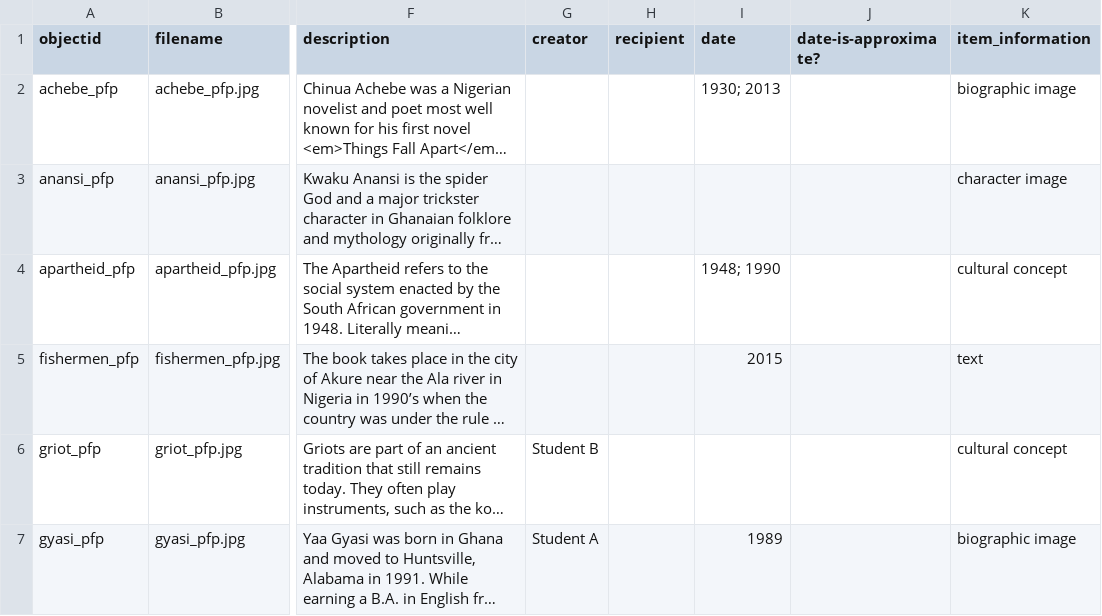
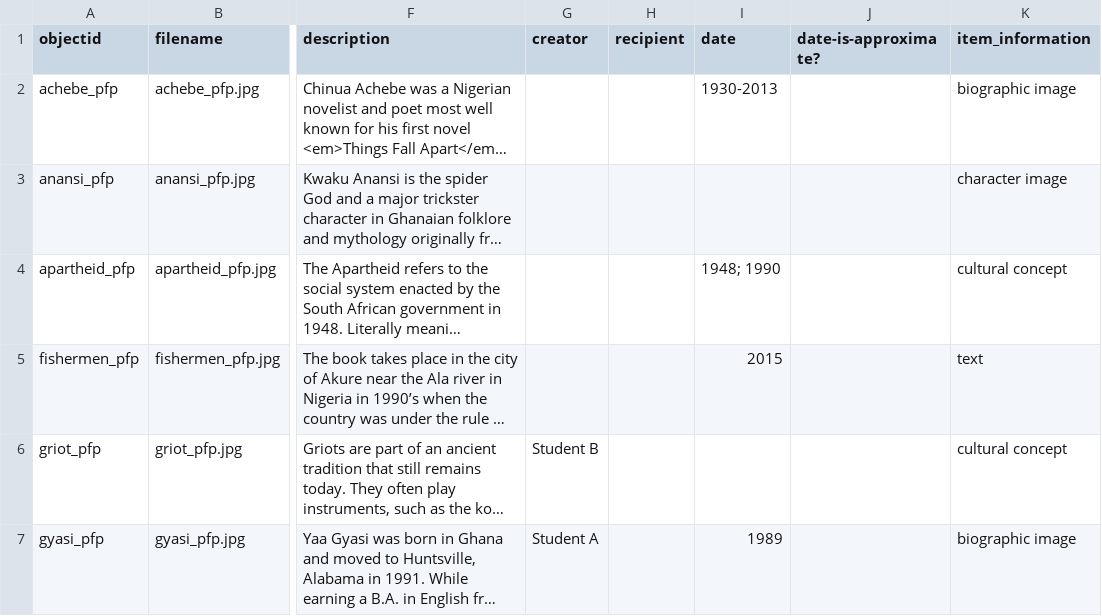
Before and after one commit to gu-dcl/dobbs, a CSV file: _data/dodd_demo.csv, drawn as a sheet; only a part is shown, gaps mark what is left out; long unchanged cells end in …; the diff names each change by its address in the sheet, - before the commit and + after, or states it on an @@ line.

Commit message:
Update dodd_demo.csv

```diff
--- a/_data/dodd_demo.csv
+++ b/_data/dodd_demo.csv
-I2 (date): 1930; 2013
+I2 (date): 1930-2013
```
